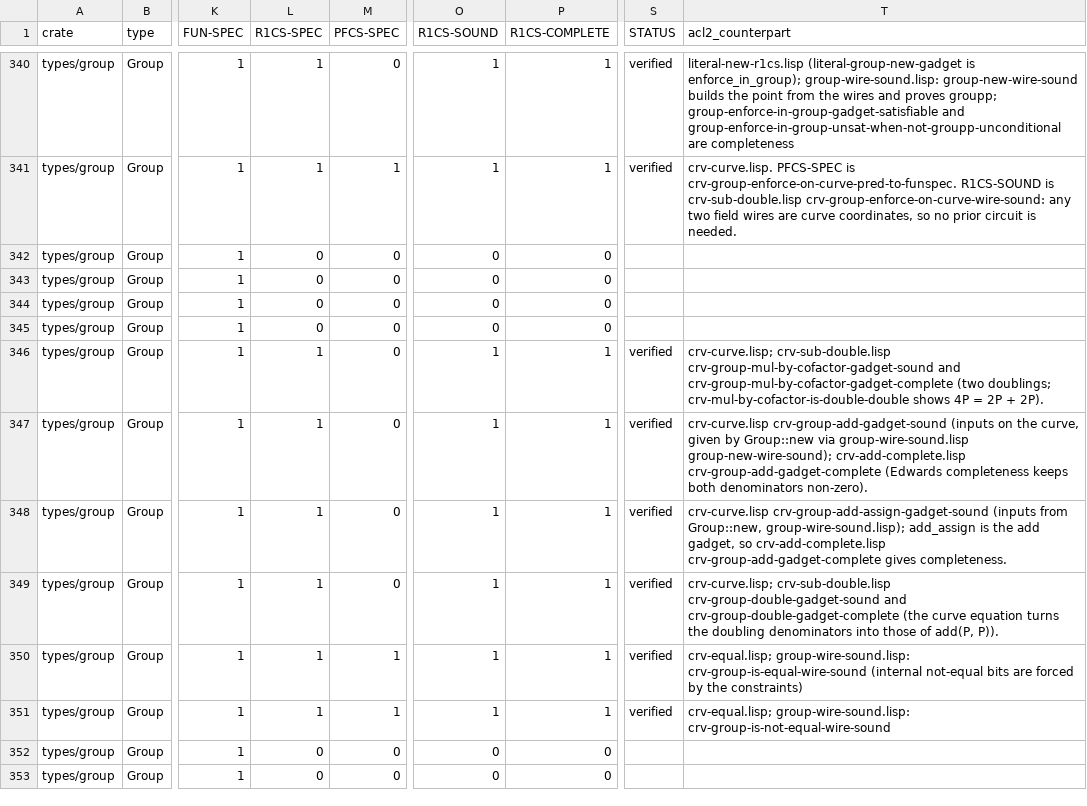
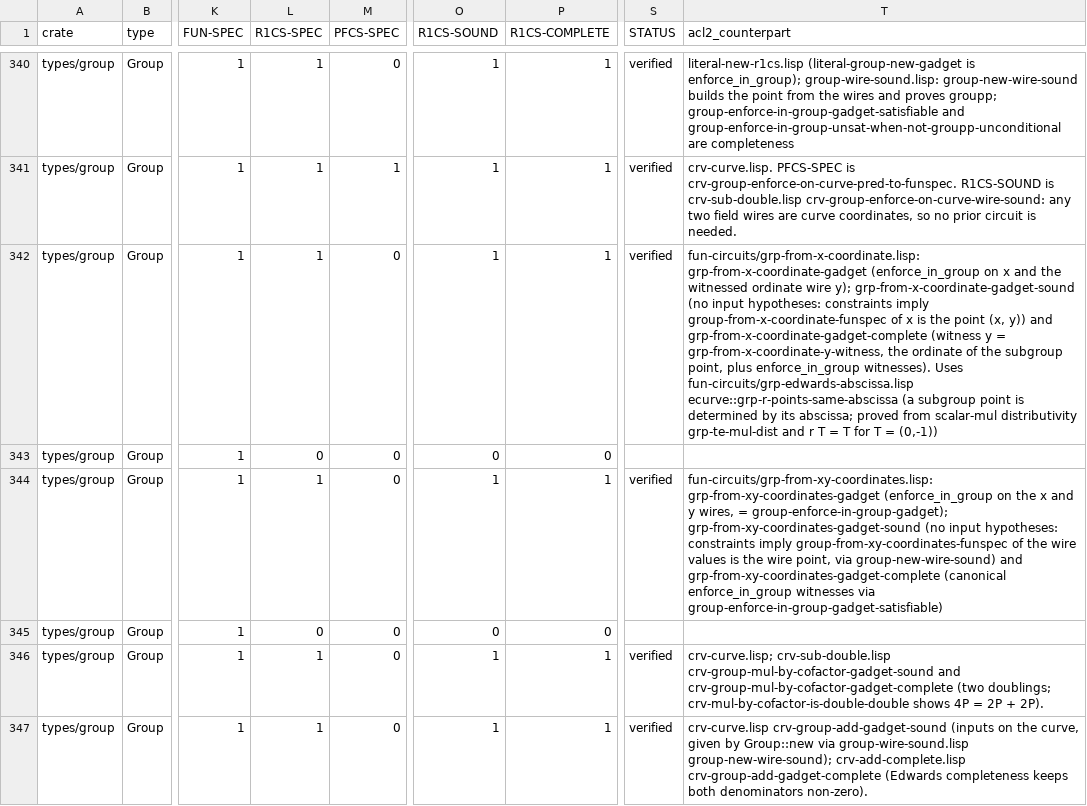
Before and after one commit to vicsn/acl2, a CSV file: aleovm_circuit_function_formalisation_status.csv, drawn as a sheet; only a part is shown, gaps mark what is left out; the shorter side is filled out with more unchanged rows; the diff names each change by its address in the sheet, - before the commit and + after, or states it on an @@ line.

```diff
--- a/aleovm_circuit_function_formalisation_status.csv
+++ b/aleovm_circuit_function_formalisation_status.csv
-L342 (R1CS-SPEC): 0
+L342 (R1CS-SPEC): 1
-O342 (R1CS-SOUND): 0
+O342 (R1CS-SOUND): 1
-P342 (R1CS-COMPLETE): 0
+P342 (R1CS-COMPLETE): 1
-S342 (STATUS): (empty)
+S342 (STATUS): verified
-T342 (acl2_counterpart): (empty)
+T342 (acl2_counterpart): fun-circuits/grp-from-x-coordinate.lisp: grp-from-x-coordinate-gadget (enforce_in_group on x and the witnessed ordinate wire y); grp-from-x-coordinate-gadget-sound (no input hypotheses: constraints imply group-from-x-coordinate-funspec of x is the point (x, y)) and grp-from-x-coordinate-gadget-complete (witness y = grp-from-x-coordinate-y-witness, the ordinate of the subgroup point, plus enforce_in_group witnesses). Uses fun-circuits/grp-edwards-abscissa.lisp ecurve::grp-r-points-same-abscissa (a subgroup point is determined by its abscissa; proved from scalar-mul distributivity grp-te-mul-dist and r T = T for T = (0,-1))
-L344 (R1CS-SPEC): 0
+L344 (R1CS-SPEC): 1
-O344 (R1CS-SOUND): 0
+O344 (R1CS-SOUND): 1
-P344 (R1CS-COMPLETE): 0
+P344 (R1CS-COMPLETE): 1
-S344 (STATUS): (empty)
+S344 (STATUS): verified
-T344 (acl2_counterpart): (empty)
+T344 (acl2_counterpart): fun-circuits/grp-from-xy-coordinates.lisp: grp-from-xy-coordinates-gadget (enforce_in_group on the x and y wires, = group-enforce-in-group-gadget); grp-from-xy-coordinates-gadget-sound (no input hypotheses: constraints imply group-from-xy-coordinates-funspec of the wire values is the wire point, via group-new-wire-sound) and grp-from-xy-coordinates-gadget-complete (canonical enforce_in_group witnesses via group-enforce-in-group-gadget-satisfiable)
```
Also changed, not shown: aleovm_circuit_function_circspec_map.tsv, 4 other files.
